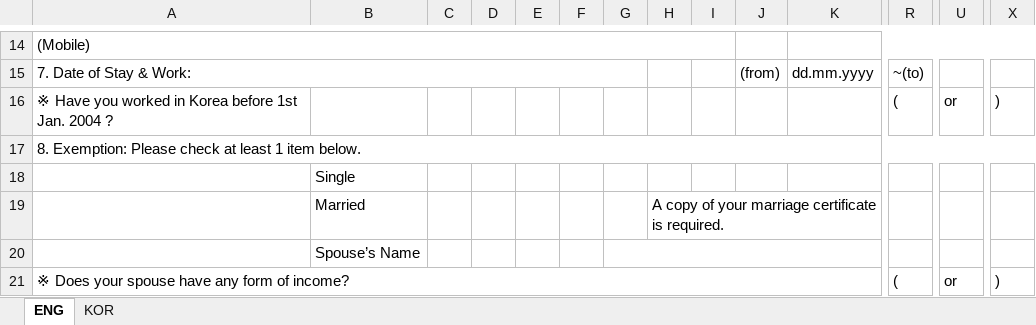
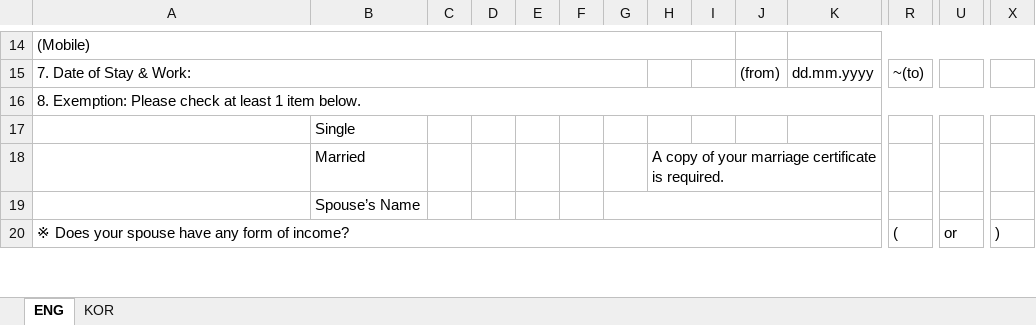
Before and after one commit to ChoiJuHo80/gta-taxpayers-association, an Excel workbook: public/2026_GTA_Application_form.xlsx, sheet ENG, drawn as a sheet; only a part is shown, gaps mark what is left out; values as stored, in another font and other column widths than the file's, no cell formats; charts and pictures not drawn; rows hold the shown columns only; the diff names each change by its address in the sheet, - before the commit and + after, or states it on an @@ line.

```diff
--- a/public/2026_GTA_Application_form.xlsx (sheet ENG)
+++ b/public/2026_GTA_Application_form.xlsx (sheet ENG)
-row 16: ※ Have you worked in Korea before 1st Jan. 2004 ? |  |  |  |  |  |  |  |  |  |  | ( | or | )
```
Also changed, not shown: sheet KOR, cell formats, charts or pictures, public/GTA_Admission_Application_Form.xlsx, public/files/2026_GTA_Application_form.xlsx, 8 other files.
